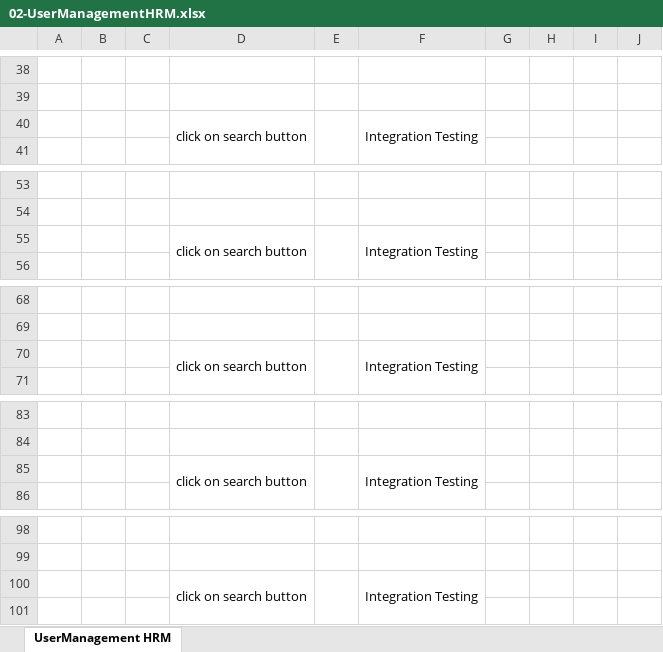
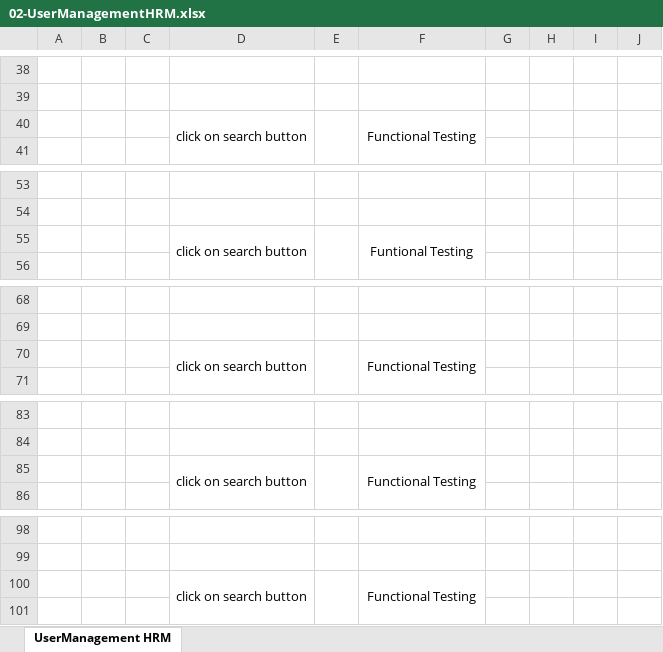
Before and after one commit to askmohammed/OrangeHRM4.0TestContribution, an Excel workbook: TestCases/02-UserManagementHRM.xlsx, sheet UserManagement HRM, drawn as a sheet; only a part is shown, gaps mark what is left out; values as stored, in another font and other column widths than the file's, no borders; the diff covers the shown part only; the diff names each change by its address in the sheet, - before the commit and + after, or states it on an @@ line.

```diff
--- a/TestCases/02-UserManagementHRM.xlsx (sheet UserManagement HRM)
+++ b/TestCases/02-UserManagementHRM.xlsx (sheet UserManagement HRM)
-F40: Integration Testing
+F40: Functional Testing
-F55: Integration Testing
+F55: Funtional Testing
-F70: Integration Testing
+F70: Functional Testing
-F85: Integration Testing
+F85: Functional Testing
-F100: Integration Testing
+F100: Functional Testing
```
Also changed, not shown: 3 edited cells elsewhere in this sheet, TestCases/04-EmployeeListHRM.xlsx, TestCases/05-LeaveEntitledHRM.xlsx, 5 other files.
